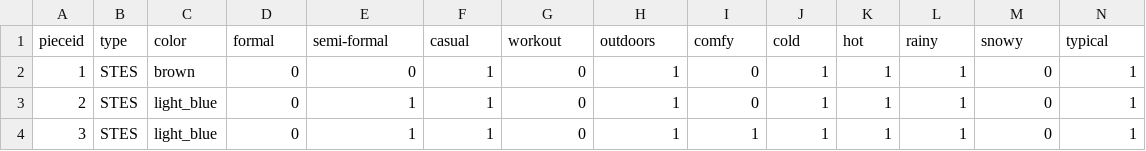
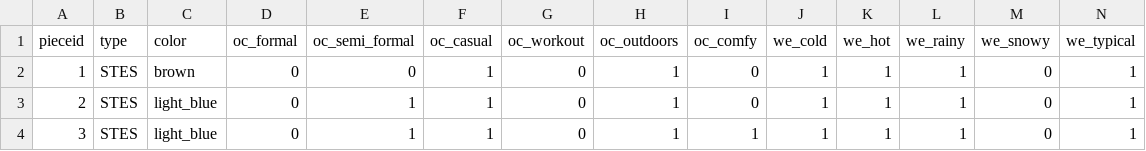
Before and after one commit to WaveStyled/wave-recommender, a CSV file: good_matts_wardrobe.csv, drawn as a sheet; only a part is shown.

```diff
--- a/good_matts_wardrobe.csv
+++ b/good_matts_wardrobe.csv
@@ -1,2 +1,2 @@
-pieceid,type,color,formal,semi-formal,casual,workout,outdoors,comfy,cold,hot,rainy,snowy,typical
+pieceid,type,color,oc_formal,oc_semi_formal,oc_casual,oc_workout,oc_outdoors,oc_comfy,we_cold,we_hot,we_rainy,we_snowy,we_typical
 1,STES,brown,0,0,1,0,1,0,1,1,1,0,1
```
Also changed, not shown: 2 other files.
